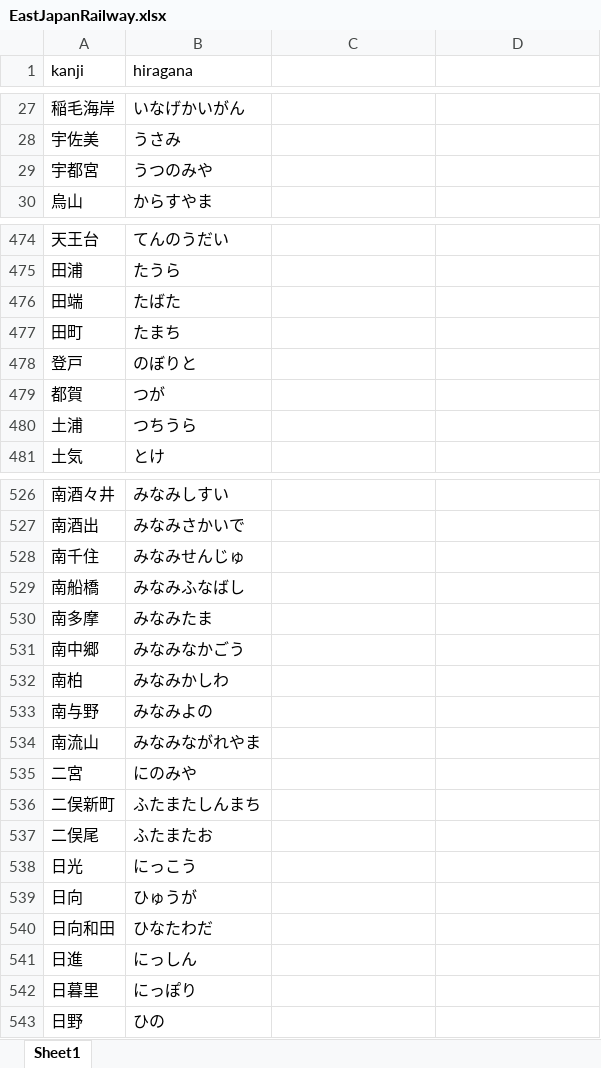
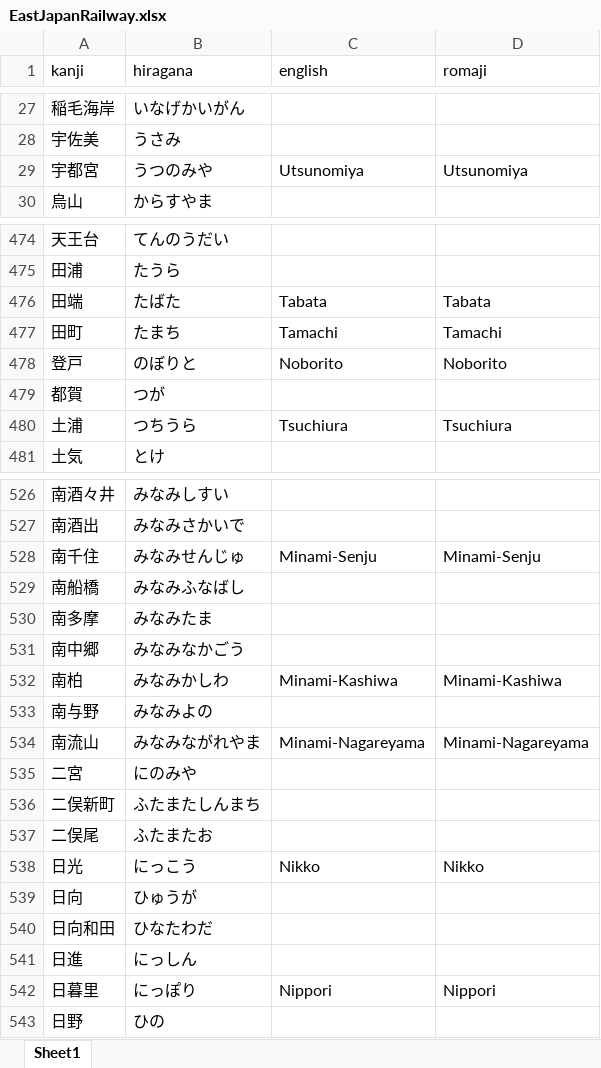
Before and after one commit to asdf913/voice-manager, an Excel workbook: src/main/resources/EastJapanRailway.xlsx, sheet Sheet1, drawn as a sheet; only a part is shown, gaps mark what is left out; values as stored, in another font and other column widths than the file's, no borders; the diff covers the shown part only; the diff names each change by its address in the sheet, - before the commit and + after, or states it on an @@ line.

Commit message:
Add "mapRomaji" field in "org.springframework.context.support.VoiceManager" class Add "org.springframework.beans.factory.StringMapFromResourceFactoryBean" bean definition in "applicationContext.xml" with "value=romaji" attribute Add "org.springframework.beans.factory.StringMapFromResourceFactoryBean.keyColumnName" property in "configuration.propertyes" (Default value is "kanji") Add "org.springframework.beans.factory.StringMapFromResourceFactoryBean.valueColumnName" property in "configuration.propertyes" (Default value is "romaji") If there a entry in "mapRomaji" found by text in the "Import(Single)" tab page and the "romaji" converted by "fr.free.nrw.jakaroma.Jakaroma.convert(java.lang.String,boolean,boolean)" is not blank and the "java.awt.GraphicsEnvironment.isHeadless()" return false, show dialog to allow to choose which romaji should be used. Update "actionPerformedForConversion(java.lang.Object)" and "postProcessBeanFactory(org.springframework.beans.factory.config.ConfigurableListableBeanFactory)" in "org.springframework.context.support.VoiceManager" method Update "src/main/resources/EastJapanRailway.xlsx" (Add "english" and "romaji" columns)

```diff
--- a/src/main/resources/EastJapanRailway.xlsx (sheet Sheet1)
+++ b/src/main/resources/EastJapanRailway.xlsx (sheet Sheet1)
-C1: (empty)
+C1: english
-D1: (empty)
+D1: romaji
-C29 (english): (empty)
+C29 (english): Utsunomiya
-D29 (romaji): (empty)
+D29 (romaji): Utsunomiya
-C476 (english): (empty)
+C476 (english): Tabata
-D476 (romaji): (empty)
+D476 (romaji): Tabata
-C477 (english): (empty)
+C477 (english): Tamachi
-D477 (romaji): (empty)
+D477 (romaji): Tamachi
-C478 (english): (empty)
+C478 (english): Noborito
-D478 (romaji): (empty)
+D478 (romaji): Noborito
-C480 (english): (empty)
+C480 (english): Tsuchiura
-D480 (romaji): (empty)
+D480 (romaji): Tsuchiura
-C528 (english): (empty)
+C528 (english): Minami-Senju
-D528 (romaji): (empty)
+D528 (romaji): Minami-Senju
-C532 (english): (empty)
+C532 (english): Minami-Kashiwa
-D532 (romaji): (empty)
+D532 (romaji): Minami-Kashiwa
-C534 (english): (empty)
+C534 (english): Minami-Nagareyama
-D534 (romaji): (empty)
+D534 (romaji): Minami-Nagareyama
-C538 (english): (empty)
+C538 (english): Nikko
-D538 (romaji): (empty)
+D538 (romaji): Nikko
-C542 (english): (empty)
+C542 (english): Nippori
-D542 (romaji): (empty)
+D542 (romaji): Nippori
```
Also changed, not shown: 232 edited cells elsewhere in this sheet, 4 other files.
